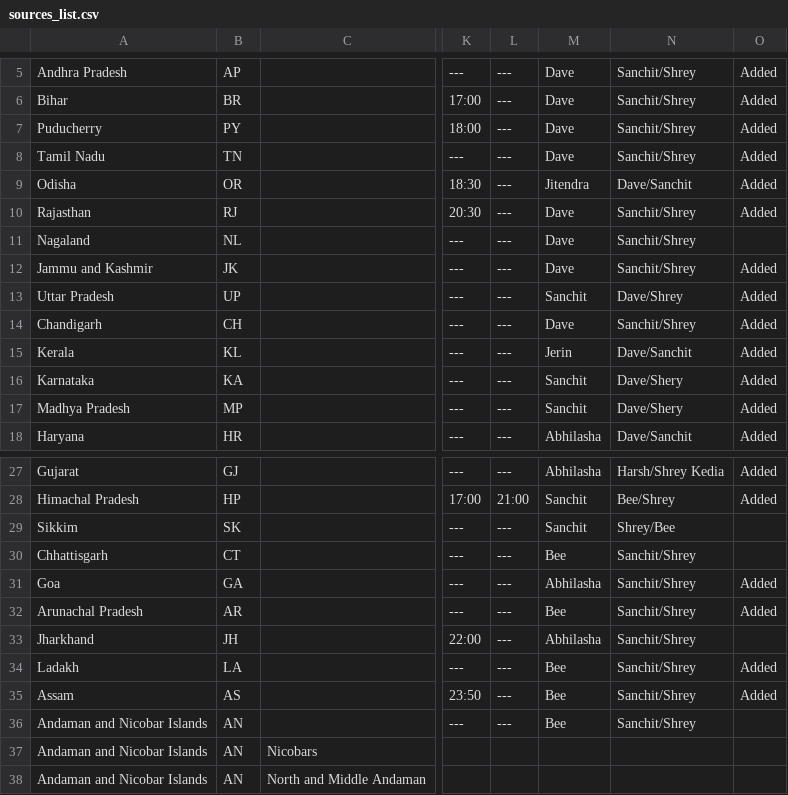
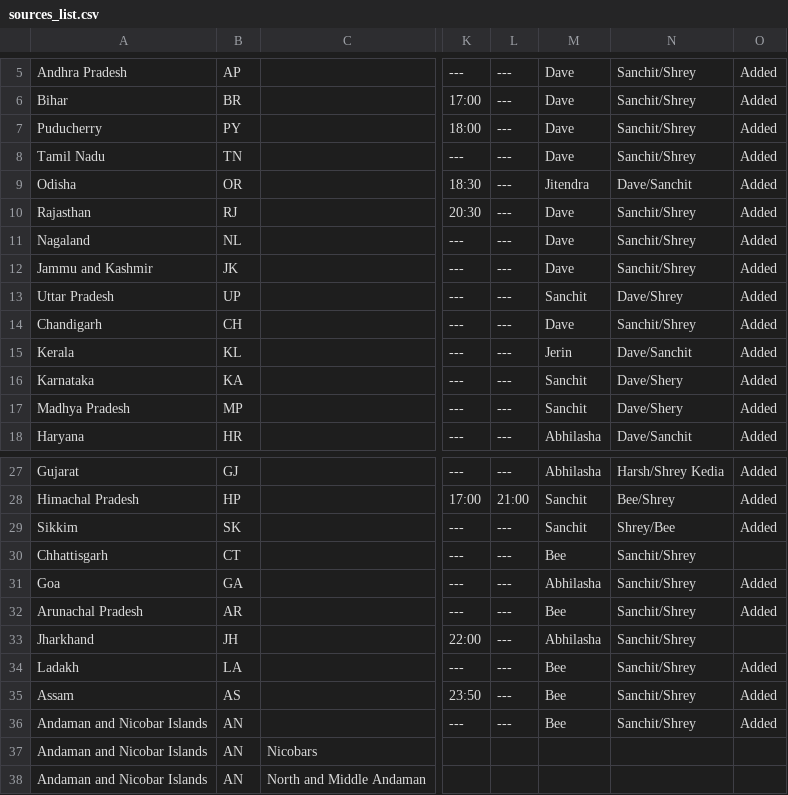
Before and after one commit to covid19india/api, a CSV file: csv/latest/sources_list.csv, drawn as a sheet; only a part is shown, gaps mark what is left out; the diff names each change by its address in the sheet, - before the commit and + after, or states it on an @@ line.

Commit message:
data updated on - Sat Apr 17 17:33:16 UTC 2021

```diff
--- a/csv/latest/sources_list.csv
+++ b/csv/latest/sources_list.csv
-O11: (empty)
+O11: Added
-O29: (empty)
+O29: Added
-O36: (empty)
+O36: Added
```
Also changed, not shown: csv/latest/case_time_series.csv, csv/latest/district_wise.csv, 55 other files.
